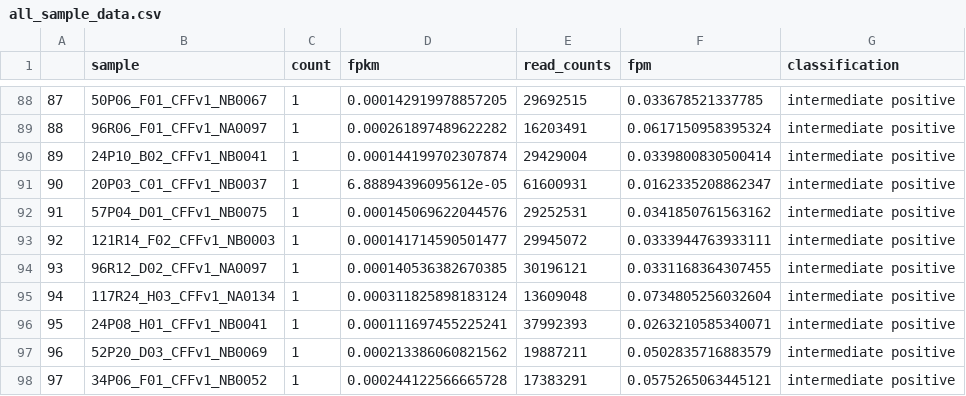
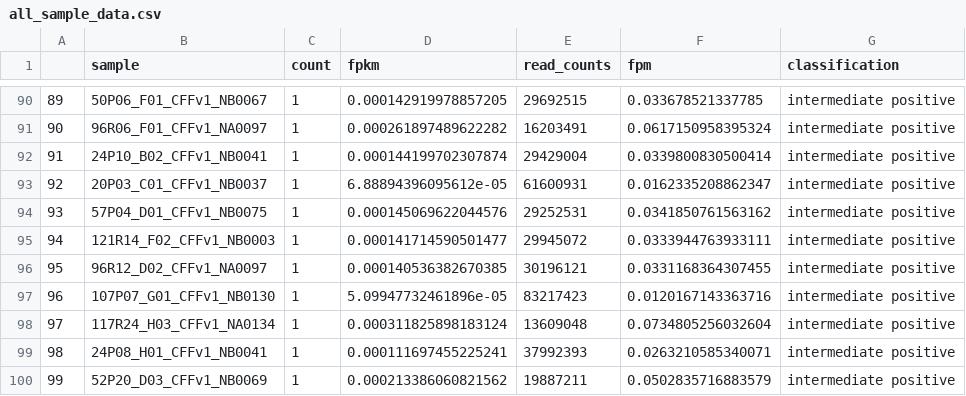
Before and after one commit to greninger-lab/CMV-NIPT, a CSV file: reproducibility/CMV/maternal/fragment_patch/all_sample_data.csv, drawn as a sheet; only a part is shown, gaps mark what is left out; the shorter side is filled out with more unchanged rows; the diff covers the shown part only; the diff names each change by its address in the sheet, - before the commit and + after, or states it on an @@ line.

```diff
--- a/reproducibility/CMV/maternal/fragment_patch/all_sample_data.csv
+++ b/reproducibility/CMV/maternal/fragment_patch/all_sample_data.csv
@@ column A renumbered from row 27 down @@
+row 97: 96 | 107P07_G01_CFFv1_NB0130 | 1 | 5.09947732461896e-05 | 83217423 | 0.0120167143363716 | intermediate positive
```
Also changed, not shown: 3 added rows, 1 removed row and 12 edited cells elsewhere in this file, 8 other files.
